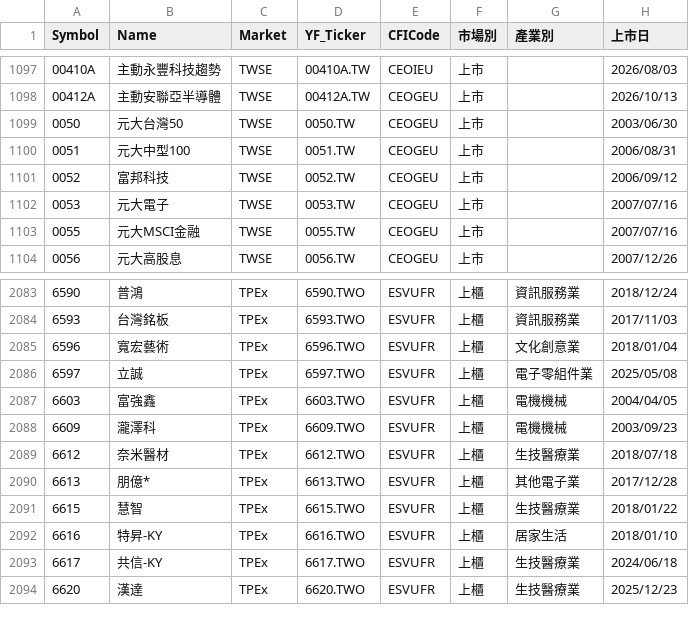
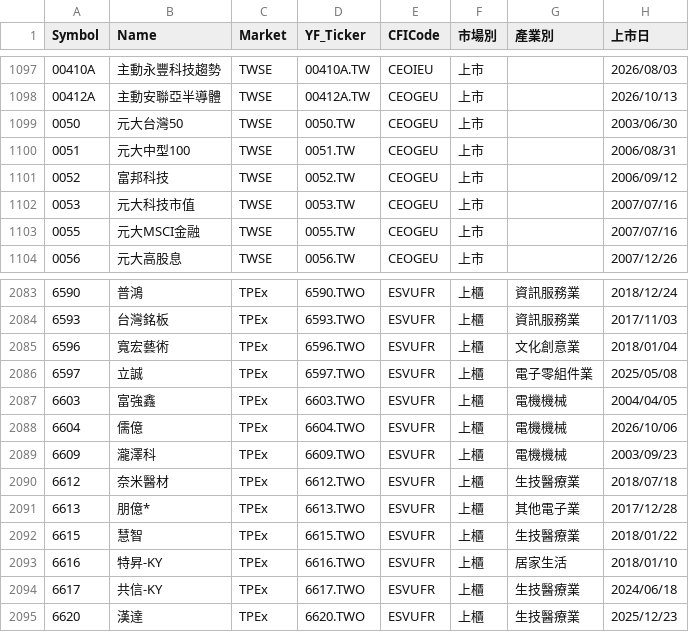
Before and after one commit to BlackBoxOP/tw_stock, a CSV file: data/tw_stock_list.csv, drawn as a sheet; only a part is shown, gaps mark what is left out.

```diff
--- a/data/tw_stock_list.csv
+++ b/data/tw_stock_list.csv
@@ -1101,3 +1101,3 @@
 0052,富邦科技,TWSE,0052.TW,CEOGEU,上市,,2006/09/12
-0053,元大電子,TWSE,0053.TW,CEOGEU,上市,,2007/07/16
+0053,元大科技市值,TWSE,0053.TW,CEOGEU,上市,,2007/07/16
 0055,元大MSCI金融,TWSE,0055.TW,CEOGEU,上市,,2007/07/16
@@ -2087,2 +2087,3 @@
 6603,富強鑫,TPEx,6603.TWO,ESVUFR,上櫃,電機機械,2004/04/05
+6604,儒億,TPEx,6604.TWO,ESVUFR,上櫃,電機機械,2026/10/06
 6609,瀧澤科,TPEx,6609.TWO,ESVUFR,上櫃,電機機械,2003/09/23
```
Also changed, not shown: 1 other file.
